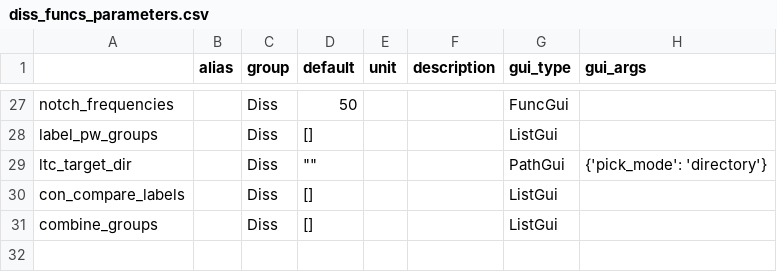
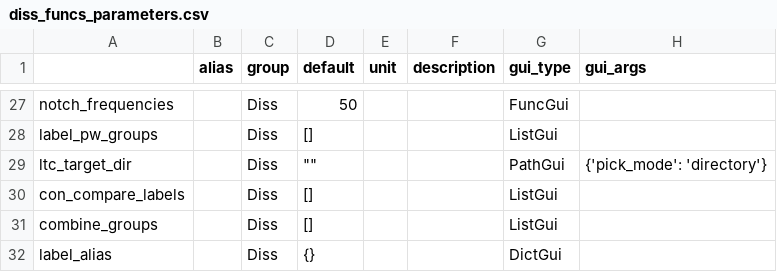
Before and after one commit to marsipu/diss_funcs, a CSV file: diss_funcs_parameters.csv, drawn as a sheet; only a part is shown, gaps mark what is left out; the diff names each change by its address in the sheet, - before the commit and + after, or states it on an @@ line.

Commit message:
label power condclust improved

```diff
--- a/diss_funcs_parameters.csv
+++ b/diss_funcs_parameters.csv
+row 32: label_alias |  | Diss | {} |  |  | DictGui
```
Also changed, not shown: diss_funcs_functions.csv, 1 other file.
